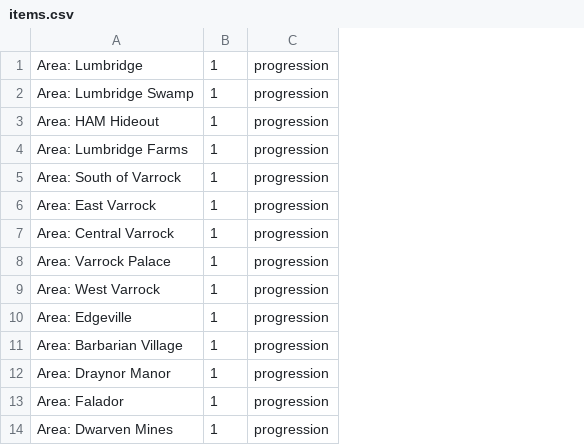
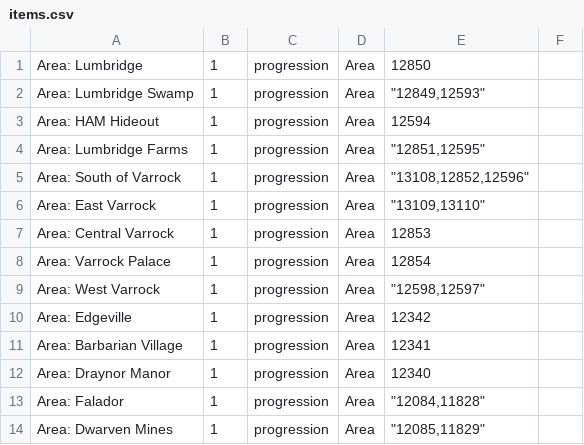
Before and after one commit to digiholic/osrs-archipelago-logic, a CSV file: items.csv, drawn as a sheet; only a part is shown; the diff names each change by its address in the sheet, - before the commit and + after, or states it on an @@ line.

Commit message:
Update items.csv to include plugin

```diff
--- a/items.csv
+++ b/items.csv
+column D, rows 1-14: all Area
+column E, rows 1-14: 12850 | "12849,12593" | 12594 | "12851,12595" | "13108,12852,12596" | "13109,13110" | 12853 | 12854 | "12598,12597" | 12342 | 12341 | 12340 | "12084,11828" | "12085,11829"
+column F, empty
```
